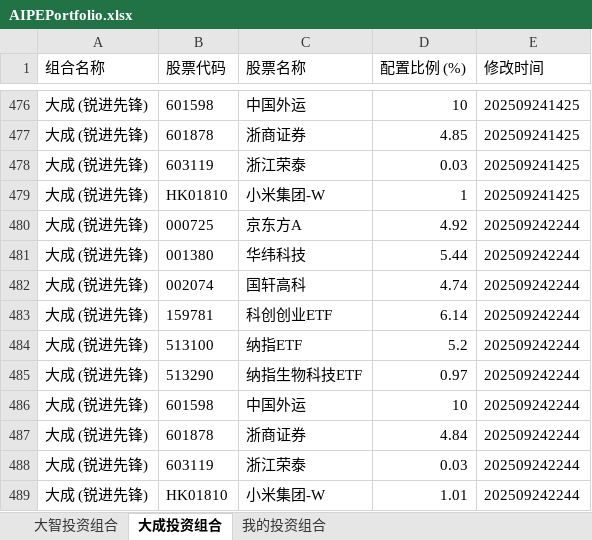
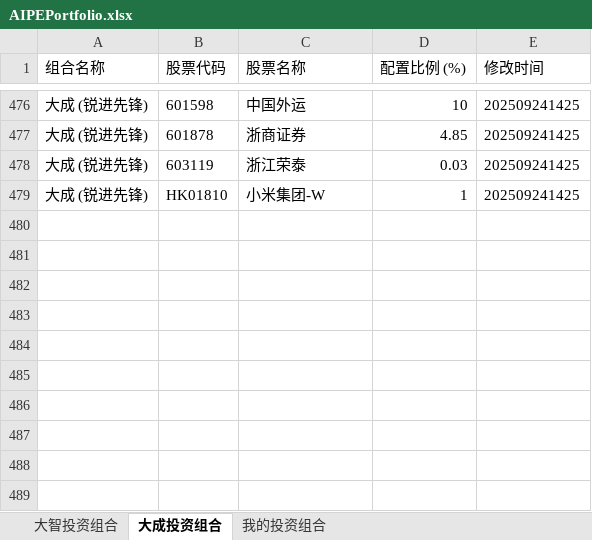
Before and after one commit to digital-era/AIPEPortfolioTracker, an Excel workbook: data/AIPEPortfolio.xlsx, sheet 大成投资组合, drawn as a sheet; only a part is shown, gaps mark what is left out; values as stored, in another font and other column widths than the file's, no borders; the diff names each change by its address in the sheet, - before the commit and + after, or states it on an @@ line.

```diff
--- a/data/AIPEPortfolio.xlsx (sheet 大成投资组合)
+++ b/data/AIPEPortfolio.xlsx (sheet 大成投资组合)
-row 480: 大成 (锐进先锋) | 000725 | 京东方A | 4.92 | 202509242244
-row 481: 大成 (锐进先锋) | 001380 | 华纬科技 | 5.44 | 202509242244
-row 482: 大成 (锐进先锋) | 002074 | 国轩高科 | 4.74 | 202509242244
-row 483: 大成 (锐进先锋) | 159781 | 科创创业ETF | 6.14 | 202509242244
-row 484: 大成 (锐进先锋) | 513100 | 纳指ETF | 5.2 | 202509242244
-row 485: 大成 (锐进先锋) | 513290 | 纳指生物科技ETF | 0.97 | 202509242244
-row 486: 大成 (锐进先锋) | 601598 | 中国外运 | 10 | 202509242244
-row 487: 大成 (锐进先锋) | 601878 | 浙商证券 | 4.84 | 202509242244
-row 488: 大成 (锐进先锋) | 603119 | 浙江荣泰 | 0.03 | 202509242244
-row 489: 大成 (锐进先锋) | HK01810 | 小米集团-W | 1.01 | 202509242244
```
Also changed, not shown: sheet 我的投资组合, sheet 大智投资组合.
